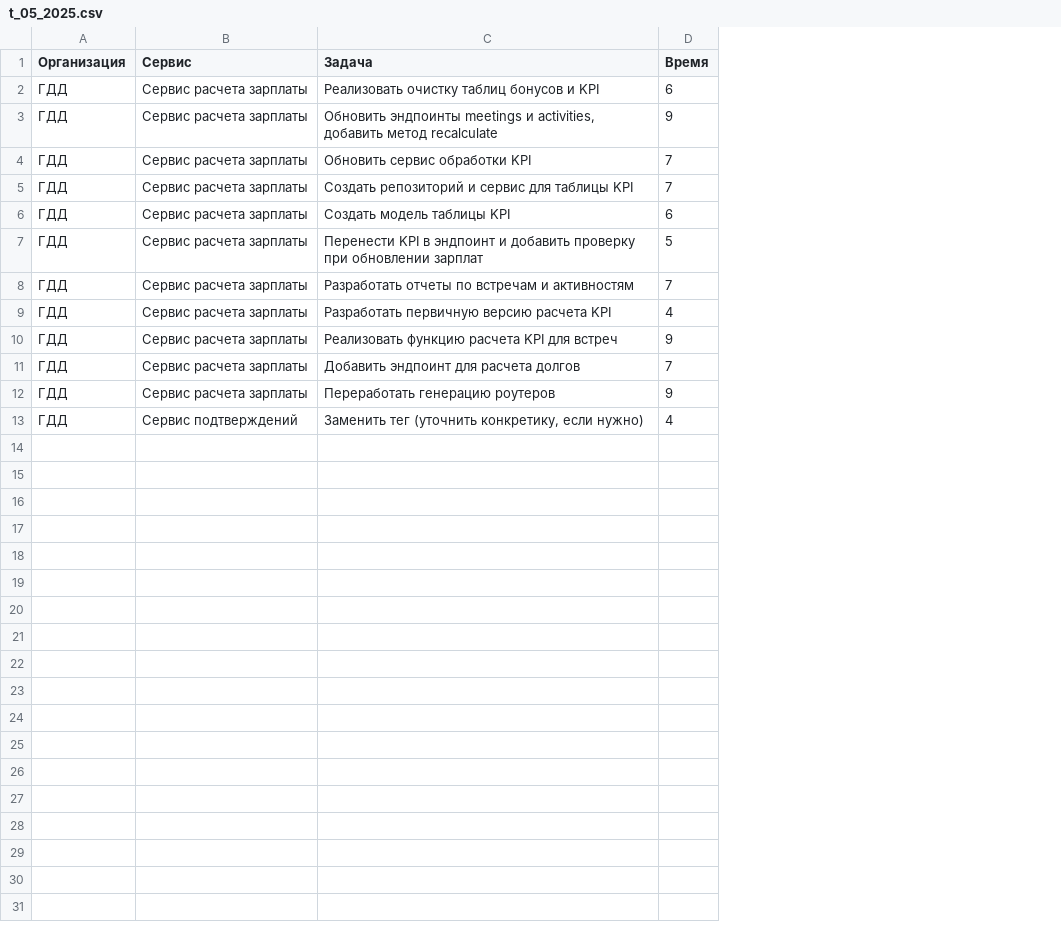
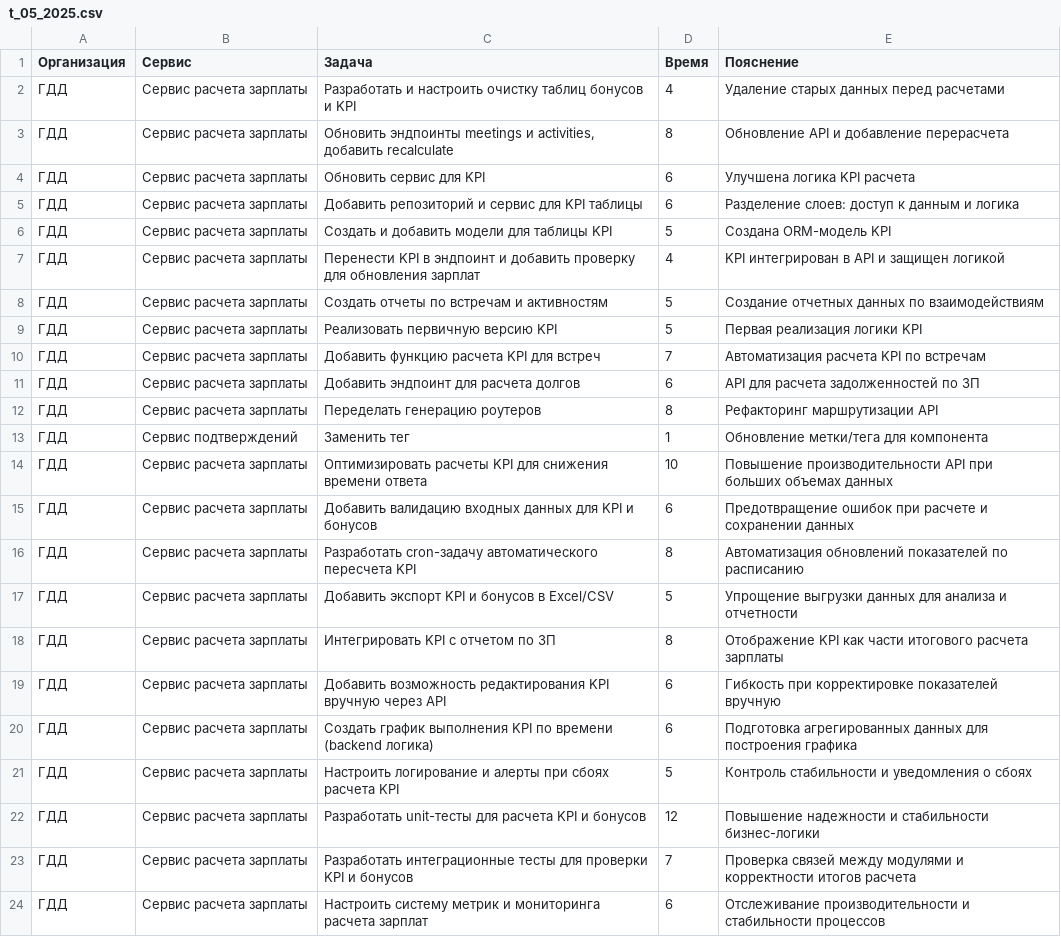
Before and after one commit to jestenok/acts, a CSV file: app/Osip Sorokin/tasks/t_05_2025.csv, drawn as a sheet; only a part is shown; removed rows and columns are numbered as before the commit, all else as after; the diff covers the shown part only; the diff names each change by its address in the sheet, - before the commit and + after, or states it on an @@ line.

```diff
--- a/app/Osip Sorokin/tasks/t_05_2025.csv
+++ b/app/Osip Sorokin/tasks/t_05_2025.csv
+column E (Пояснение), rows 2-7: Удаление старых данных перед расчетами | Обновление API и добавление перерасчета | Улучшена логика KPI расчета | Разделение слоев: доступ к данным и логика | Создана ORM-модель KPI | KPI интегрирован в API и защищен логикой; rows 10-13: Автоматизация расчета KPI по встречам | API для расчета задолженностей по ЗП | Рефакторинг маршрутизации API | Обновление метки/тега для компонента
-C2 (Задача): Реализовать очистку таблиц…
+C2 (Задача): Разработать и настроить очистку таблиц…
-D2 (Время): 6
+D2 (Время): 4
-C3 (Задача): …activities, добавить метод recalculate
+C3 (Задача): …activities, добавить recalculate
-D3 (Время): 9
+D3 (Время): 8
-C4 (Задача): Обновить сервис обработки KPI
+C4 (Задача): Обновить сервис для KPI
-D4 (Время): 7
+D4 (Время): 6
-row 5: ГДД | Сервис расчета зарплаты | Создать репозиторий и сервис для таблицы KPI | 7
-C5 (Задача): Создать модель таблицы KPI
+C5 (Задача): Добавить репозиторий и сервис для KPI таблицы
-C6 (Задача): Перенести KPI в эндпоинт и добавить проверку при обновлении зарплат
+C6 (Задача): Создать и добавить модели для таблицы KPI
-row 8: ГДД | Сервис расчета зарплаты | Разработать отчеты по встречам и активностям | 7
-C7 (Задача): Разработать первичную версию расчета KPI
+C7 (Задача): Перенести KPI в эндпоинт и добавить проверку для обновления зарплат
+row 8: ГДД | Сервис расчета зарплаты | Создать отчеты по встречам и активностям | 5 | Создание отчетных данных по взаимодействиям
+row 9: ГДД | Сервис расчета зарплаты | Реализовать первичную версию KPI | 5 | Первая реализация логики KPI
-C10 (Задача): Реализовать функцию расчета KPI для встреч
+C10 (Задача): Добавить функцию расчета KPI для встреч
-D10 (Время): 9
+D10 (Время): 7
-D11 (Время): 7
+D11 (Время): 6
-C12 (Задача): Переработать генерацию роутеров
+C12 (Задача): Переделать генерацию роутеров
-D12 (Время): 9
+D12 (Время): 8
-C13 (Задача): Заменить тег (уточнить конкретику, если нужно)
+C13 (Задача): Заменить тег
-D13 (Время): 4
+D13 (Время): 1
+row 14: ГДД | Сервис расчета зарплаты | Оптимизировать расчеты KPI для снижения времени ответа | 10 | Повышение производительности API при больших объемах данных
+row 15: ГДД | Сервис расчета зарплаты | Добавить валидацию входных данных для KPI и бонусов | 6 | Предотвращение ошибок при расчете и сохранении данных
+row 16: ГДД | Сервис расчета зарплаты | Разработать cron-задачу автоматического пересчета KPI | 8 | Автоматизация обновлений показателей по расписанию
+row 17: ГДД | Сервис расчета зарплаты | Добавить экспорт KPI и бонусов в Excel/CSV | 5 | Упрощение выгрузки данных для анализа и отчетности
+row 18: ГДД | Сервис расчета зарплаты | Интегрировать KPI с отчетом по ЗП | 8 | Отображение KPI как части итогового расчета зарплаты
+row 19: ГДД | Сервис расчета зарплаты | Добавить возможность редактирования KPI вручную через API | 6 | Гибкость при корректировке показателей вручную
+row 20: ГДД | Сервис расчета зарплаты | Создать график выполнения KPI по времени (backend логика) | 6 | Подготовка агрегированных данных для построения графика
+row 21: ГДД | Сервис расчета зарплаты | Настроить логирование и алерты при сбоях расчета KPI | 5 | Контроль стабильности и уведомления о сбоях
+row 22: ГДД | Сервис расчета зарплаты | Разработать unit-тесты для расчета KPI и бонусов | 12 | Повышение надежности и стабильности бизнес-логики
+row 23: ГДД | Сервис расчета зарплаты | Разработать интеграционные тесты для проверки KPI и бонусов | 7 | Проверка связей между модулями и корректности итогов расчета
+row 24: ГДД | Сервис расчета зарплаты | Настроить систему метрик и мониторинга расчета зарплат | 6 | Отслеживание производительности и стабильности процессов
```
Also changed, not shown: 1 added row elsewhere in this file, app/Kamil Taigunov/dones/t_04_2025.csv, app/Kamil Taigunov/dones/t_05_2025.csv, 9 other files.
